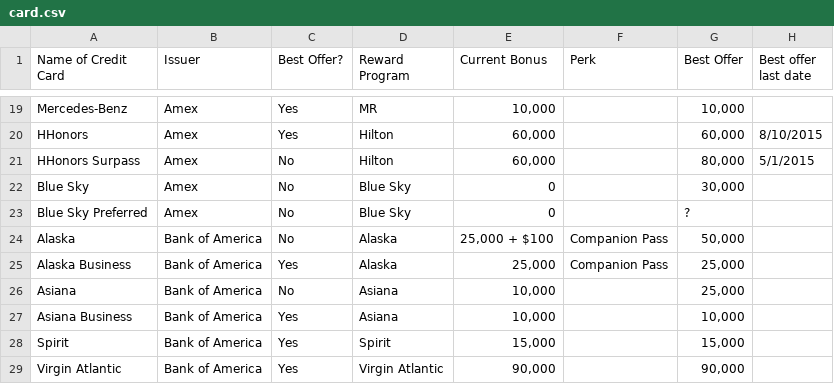
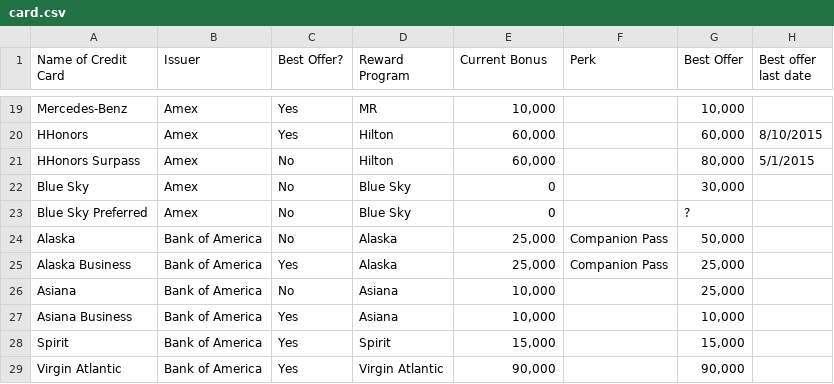
Before and after one commit to bad6e/credit_cards, a CSV file: lib/assets/card.csv, drawn as a sheet; only a part is shown, gaps mark what is left out; the diff names each change by its address in the sheet, - before the commit and + after, or states it on an @@ line.

Commit message:
Updated data

```diff
--- a/lib/assets/card.csv
+++ b/lib/assets/card.csv
-E24 (Current Bonus): 25,000 + $100
+E24 (Current Bonus): 25,000
```
Also changed, not shown: 1 other file.
